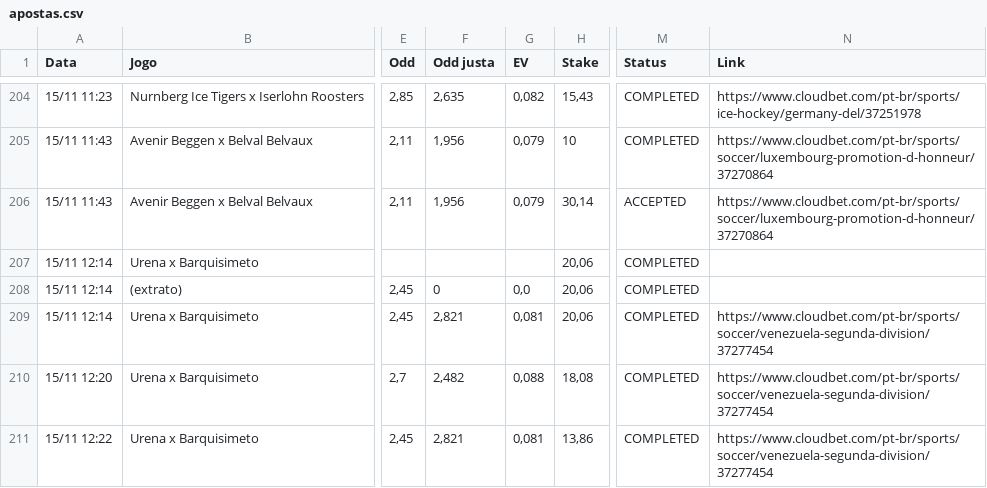
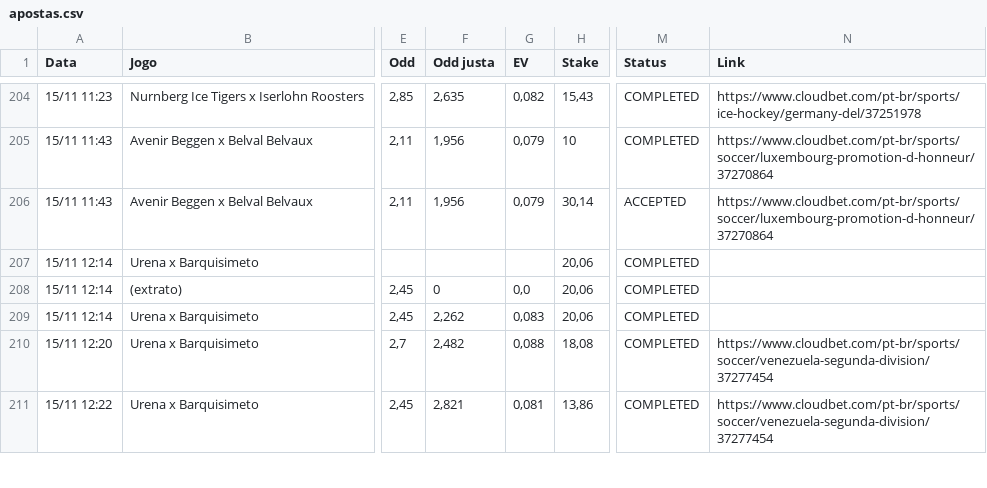
Before and after one commit to paterrx/apostas-espelho, a CSV file: apostas.csv, drawn as a sheet; only a part is shown, gaps mark what is left out; the diff names each change by its address in the sheet, - before the commit and + after, or states it on an @@ line.

Commit message:
espelho: sincroniza com o extrato
Co-authored-by: OpenBot <335604065+openbotgit[bot]@users.noreply.github.com>

```diff
--- a/apostas.csv
+++ b/apostas.csv
-F209 (Odd justa): 2,821
+F209 (Odd justa): 2,262
-G209 (EV): 0,081
+G209 (EV): 0,083
-N209 (Link): https://www.cloudbet.com/pt-br/sports/soccer/venezuela-segunda-division/37277454
+N209 (Link): (empty)
```
